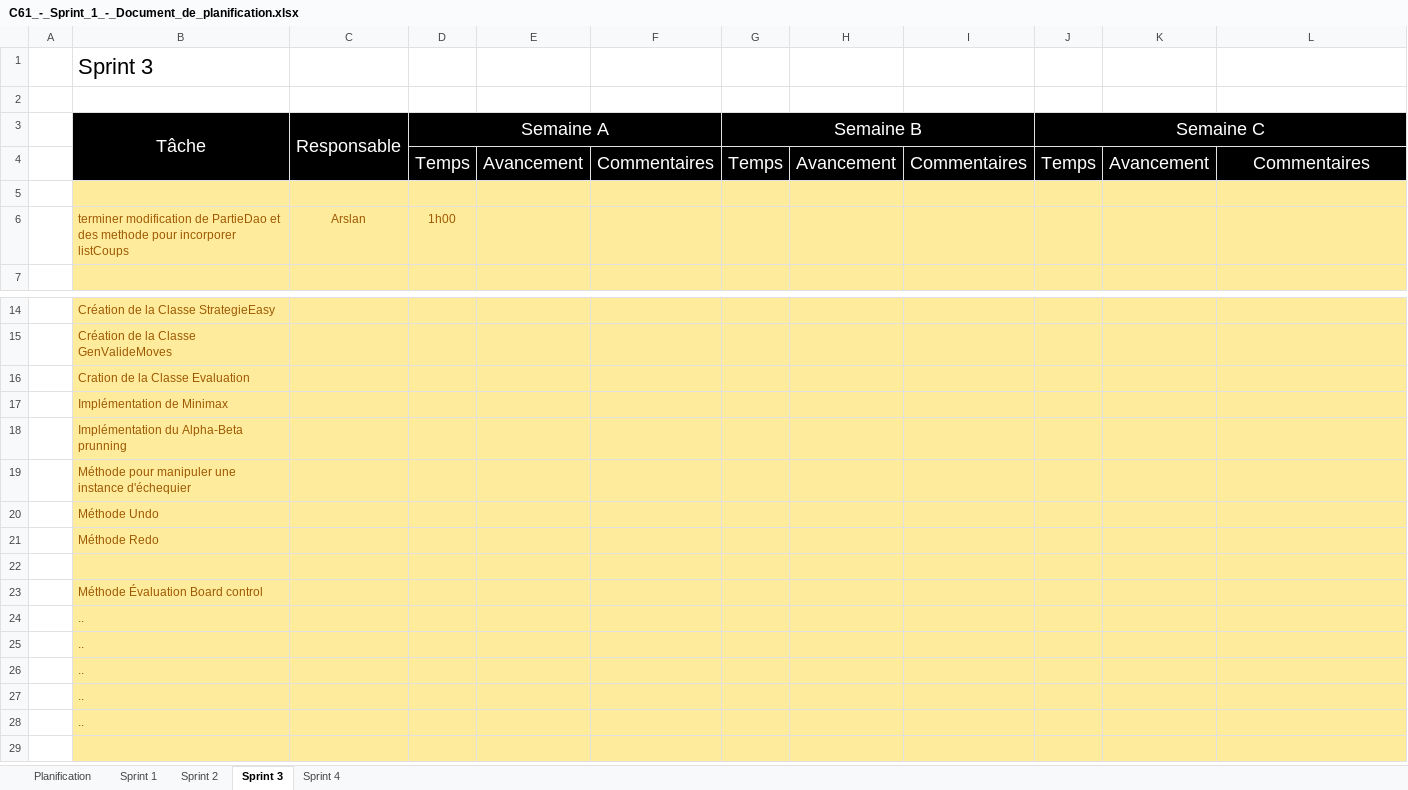
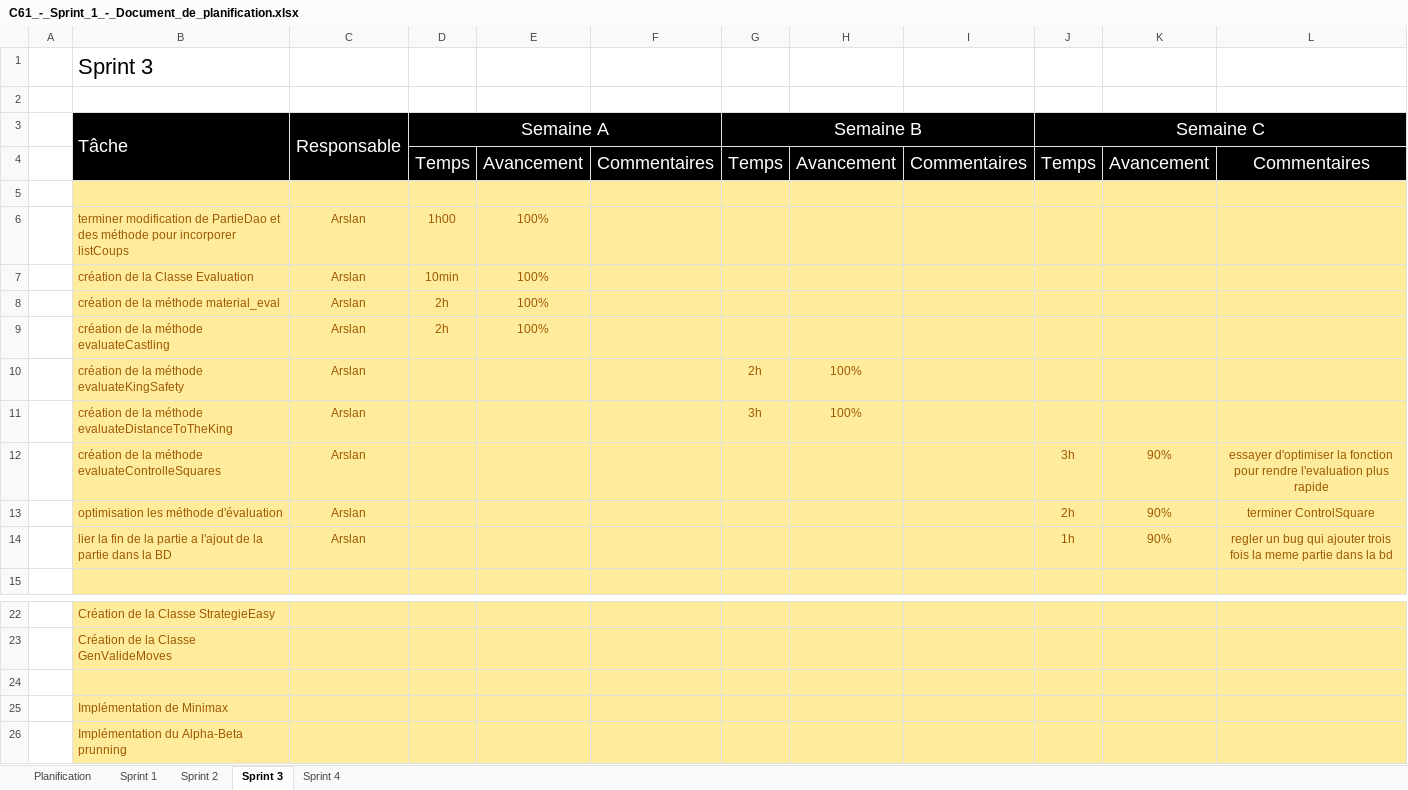
Before and after one commit to Gab4740/C61_SHOGI_RAG, an Excel workbook: doc/C61_-_Sprint_1_-_Document_de_planification.xlsx, sheet Sprint 3, drawn as a sheet; only a part is shown, gaps mark what is left out; the shorter side is filled out with more unchanged rows; values as stored, in another font and other column widths than the file's, no borders; addresses are those after the commit; the diff names each change by its address in the sheet, - before the commit and + after, or states it on an @@ line.

Commit message:
ajout tache Arslan

```diff
--- a/doc/C61_-_Sprint_1_-_Document_de_planification.xlsx (sheet Sprint 3)
+++ b/doc/C61_-_Sprint_1_-_Document_de_planification.xlsx (sheet Sprint 3)
-B3 alignment: center
+B3 alignment: left
-B6 (Tâche): …et des methode pour incorporer…
+B6 (Tâche): …et des méthode pour incorporer…
-E6: (empty)
+E6: 100%
+row 7:  | création de la Classe Evaluation | Arslan | 10min | 100%
+row 8:  | création de la méthode material_eval | Arslan | 2h | 100%
+row 9:  | création de la méthode evaluateCastling | Arslan | 2h | 100%
+row 10:  | création de la méthode evaluateKingSafety | Arslan |  |  |  | 2h | 100%
+row 11:  | création de la méthode evaluateDistanceToTheKing | Arslan |  |  |  | 3h | 100%
+row 12:  | création de la méthode evaluateControlleSquares | Arslan |  |  |  |  |  |  | 3h | 90% | essayer d'optimiser la fonction pour rendre l'evaluation plus rapide
+row 13:  | optimisation les méthode d'évaluation | Arslan |  |  |  |  |  |  | 2h | 90% | terminer ControlSquare
+row 14:  | lier la fin de la partie a l'ajout de la partie dans la BD | Arslan |  |  |  |  |  |  | 1h | 90% | regler un bug qui ajouter trois fois la meme partie dans la bd
-B24 (Tâche): Cration de la Classe Evaluation
+B24 (Tâche): (empty)
```
Also changed, not shown: 1 other file.
